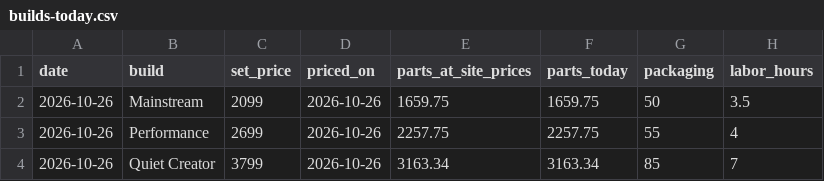
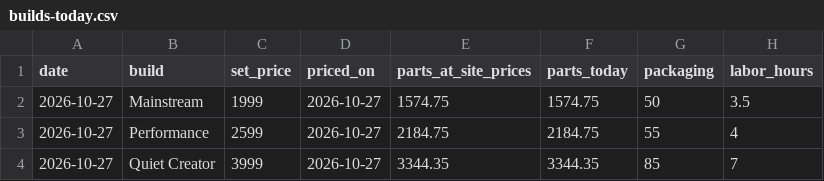
Before and after one commit to olegnochka/framefoundry, a CSV file: public/data/builds-today.csv, drawn as a sheet.

```diff
--- a/public/data/builds-today.csv
+++ b/public/data/builds-today.csv
@@ -1,4 +1,4 @@
 date,build,set_price,priced_on,parts_at_site_prices,parts_today,packaging,labor_hours
-2026-10-26,Mainstream,2099,2026-10-26,1659.75,1659.75,50,3.5
-2026-10-26,Performance,2699,2026-10-26,2257.75,2257.75,55,4
-2026-10-26,Quiet Creator,3799,2026-10-26,3163.34,3163.34,85,7
+2026-10-27,Mainstream,1999,2026-10-27,1574.75,1574.75,50,3.5
+2026-10-27,Performance,2599,2026-10-27,2184.75,2184.75,55,4
+2026-10-27,Quiet Creator,3999,2026-10-27,3344.35,3344.35,85,7
```
Also changed, not shown: public/data/price-history.csv, public/data/prices-today.csv, 13 other files.
